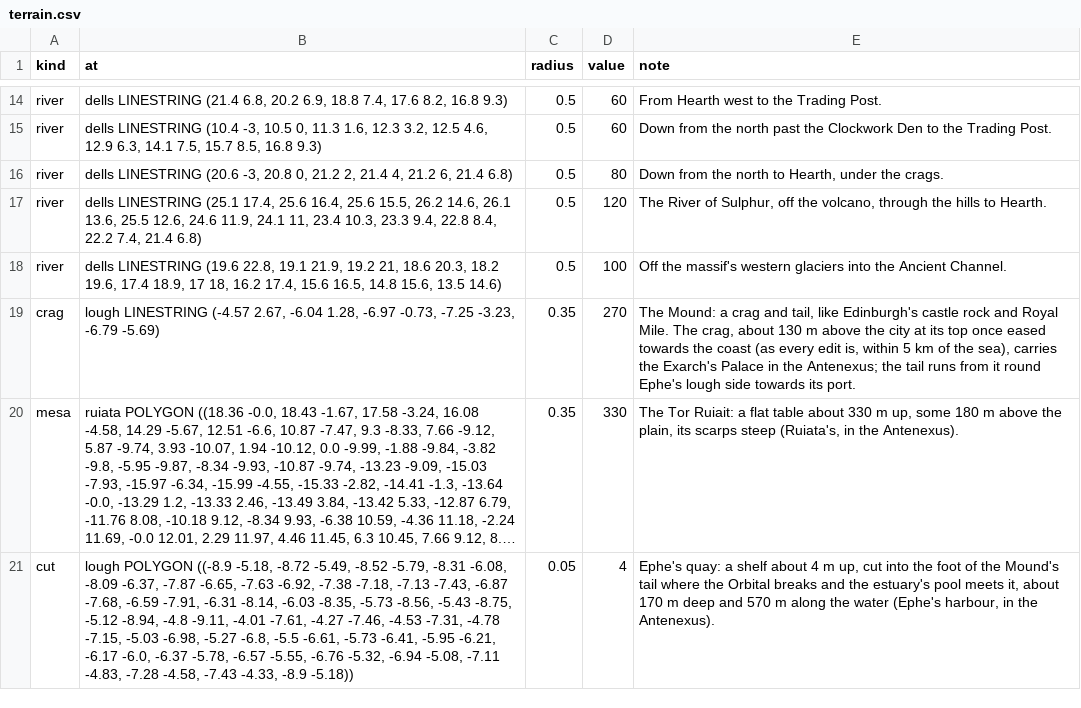
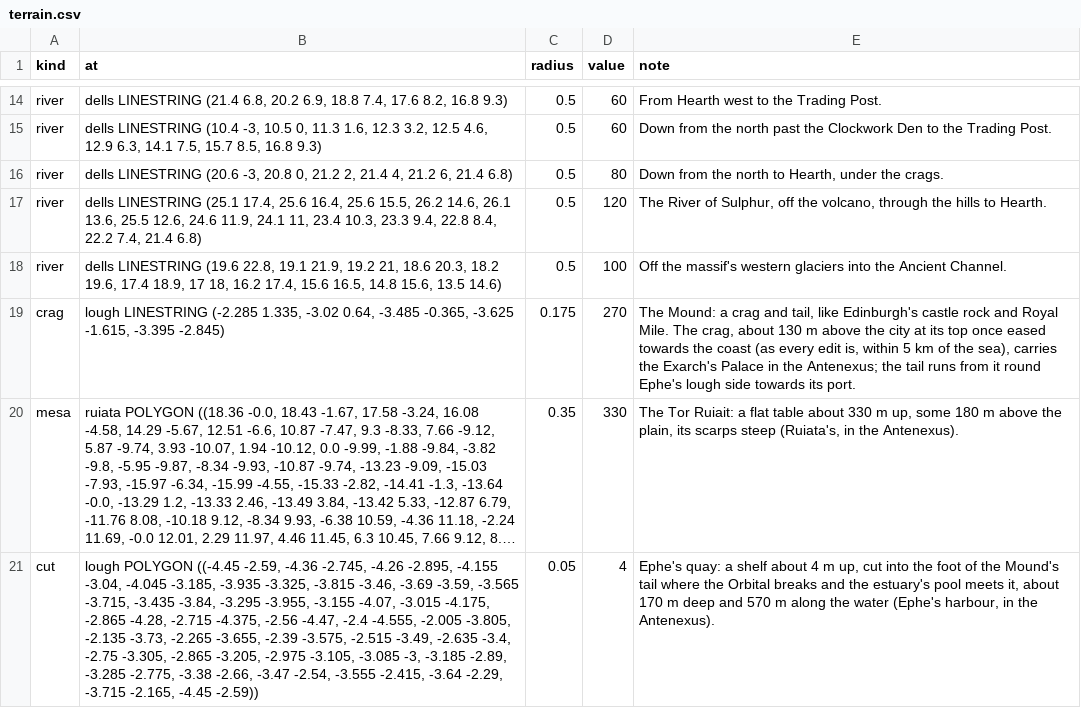
Before and after one commit to philtweir/cairn-world, a CSV file: layers/bith-na-bro/terrain.csv, drawn as a sheet; only a part is shown, gaps mark what is left out; long unchanged cells end in …; the diff names each change by its address in the sheet, - before the commit and + after, or states it on an @@ line.

```diff
--- a/layers/bith-na-bro/terrain.csv
+++ b/layers/bith-na-bro/terrain.csv
-B19 (at): lough LINESTRING (-4.57 2.67, -6.04 1.28, -6.97 -0.73, -7.25 -3.23, -6.79 -5.69)
+B19 (at): lough LINESTRING (-2.285 1.335, -3.02 0.64, -3.485 -0.365, -3.625 -1.615, -3.395 -2.845)
-C19 (radius): 0.35
+C19 (radius): 0.175
-B21 (at): lough POLYGON ((-8.9 -5.18, -8.72 -5.49, -8.52 -5.79, -8.31 -6.08, -8.09 -6.37, -7.87 -6.65, -7.63 -6.92, -7.38 -7.18, -7.13 -7.43, -6.87 -7.68, -6.59 -7.91, -6.31 -8.14, -6.03 -8.35, -5.73 -8.56, -5.43 -8.75, -5.12 -8.94, -4.8 -9.11, -4.01 -7.61, -4.27 -7.46, -4.53 -7.31, -4.78 -7.15, -5.03 -6.98, -5.27 -6.8, -5.5 -6.61, -5.73 -6.41, -5.95 -6.21, -6.17 -6.0, -6.37 -5.78, -6.57 -5.55, -6.76 -5.32, -6.94 -5.08, -7.11 -4.83, -7.28 -4.58, -7.43 -4.33, -8.9 -5.18))
+B21 (at): lough POLYGON ((-4.45 -2.59, -4.36 -2.745, -4.26 -2.895, -4.155 -3.04, -4.045 -3.185, -3.935 -3.325, -3.815 -3.46, -3.69 -3.59, -3.565 -3.715, -3.435 -3.84, -3.295 -3.955, -3.155 -4.07, -3.015 -4.175, -2.865 -4.28, -2.715 -4.375, -2.56 -4.47, -2.4 -4.555, -2.005 -3.805, -2.135 -3.73, -2.265 -3.655, -2.39 -3.575, -2.515 -3.49, -2.635 -3.4, -2.75 -3.305, -2.865 -3.205, -2.975 -3.105, -3.085 -3, -3.185 -2.89, -3.285 -2.775, -3.38 -2.66, -3.47 -2.54, -3.555 -2.415, -3.64 -2.29, -3.715 -2.165, -4.45 -2.59))
```
Also changed, not shown: layers/antenexus/data/event.csv, layers/antenexus/globe.csv, 9 other files.
